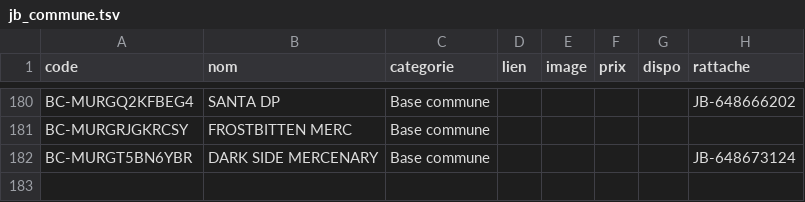
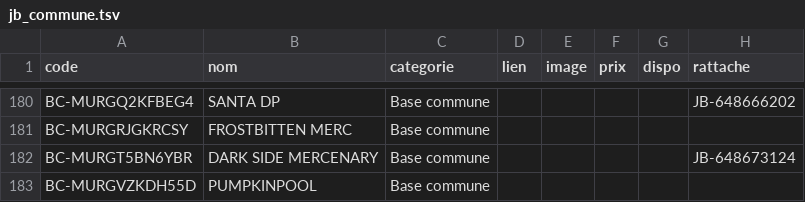
Before and after one commit to matd-prog/briquotheque, a TSV file: data/jb_commune.tsv, drawn as a sheet; only a part is shown, gaps mark what is left out.

Commit message:
Base commune : 1 blister(s)

```diff
--- a/data/jb_commune.tsv
+++ b/data/jb_commune.tsv
@@ -182 +182,2 @@ BC-MURGRJGKRCSY	FROSTBITTEN MERC	Base commune
 BC-MURGT5BN6YBR	DARK SIDE MERCENARY	Base commune					JB-648673124
+BC-MURGVZKDH55D	PUMPKINPOOL	Base commune					
```
